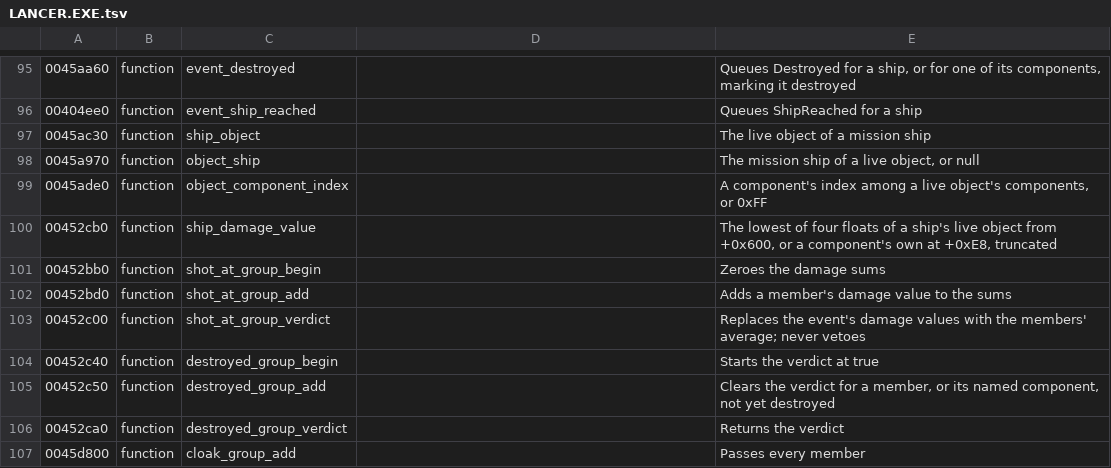
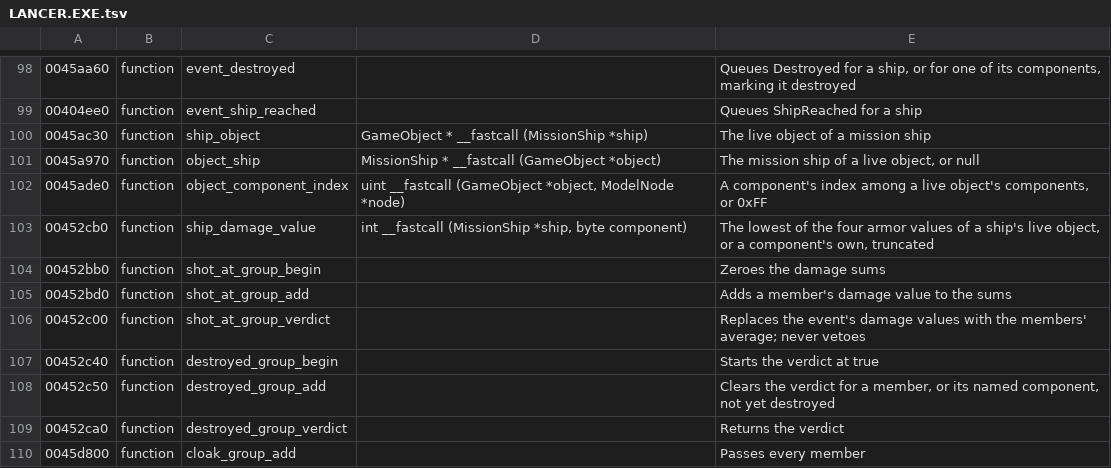
Before and after one commit to vdmkenny/openreliant, a TSV file: ghidra/names/LANCER.EXE.tsv, drawn as a sheet; only a part is shown, gaps mark what is left out; the diff covers the shown part only.

Commit message:
Define the live game object, its model nodes and components
src/lancer/game.zig describes the 0xB98-byte objects of the GO array
that create_object fills, the 0x104-byte nodes of their model
hierarchies, and the components an object lists: the model parts
whose .SHP flags have bit 0x02, which trigger qualifiers, squad
members and push_component name by index. The shields and armor the
stats seed, the afterburner fuel and the stat pointers are named;
unknown byte runs stay undefined in Ghidra so accesses show their
offsets.

push_ship_tagged is push_component: it tags the stack slot with a
component, which commands such as DestroySubObject and
SetPrimaryTarget look up, and sltool dte script names the ship and
component. The .SHP part flag once read as turret-related is the
component flag. docs/engine/objects.md describes all of it.

```diff
--- a/ghidra/names/LANCER.EXE.tsv
+++ b/ghidra/names/LANCER.EXE.tsv
@@ -96,6 +99,6 @@
 00404ee0	function	event_ship_reached		Queues ShipReached for a ship
-0045ac30	function	ship_object		The live object of a mission ship
-0045a970	function	object_ship		The mission ship of a live object, or null
-0045ade0	function	object_component_index		A component's index among a live object's components, or 0xFF
-00452cb0	function	ship_damage_value		The lowest of four floats of a ship's live object from +0x600, or a component's own at +0xE8, truncated
+0045ac30	function	ship_object	GameObject * __fastcall (MissionShip *ship)	The live object of a mission ship
+0045a970	function	object_ship	MissionShip * __fastcall (GameObject *object)	The mission ship of a live object, or null
+0045ade0	function	object_component_index	uint __fastcall (GameObject *object, ModelNode *node)	A component's index among a live object's components, or 0xFF
+00452cb0	function	ship_damage_value	int __fastcall (MissionShip *ship, byte component)	The lowest of the four armor values of a ship's live object, or a component's own, truncated
 00452bb0	function	shot_at_group_begin		Zeroes the damage sums
```
Also changed, not shown: 19 added rows and 6 edited cells elsewhere in this file, 12 other files.
